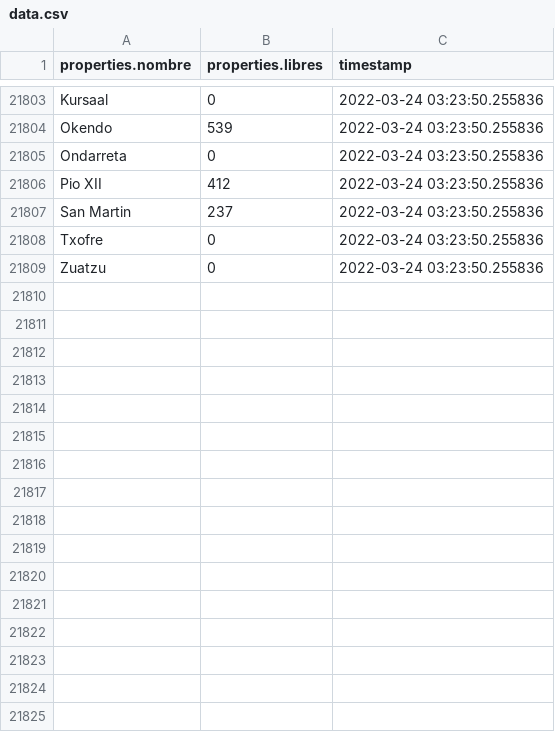
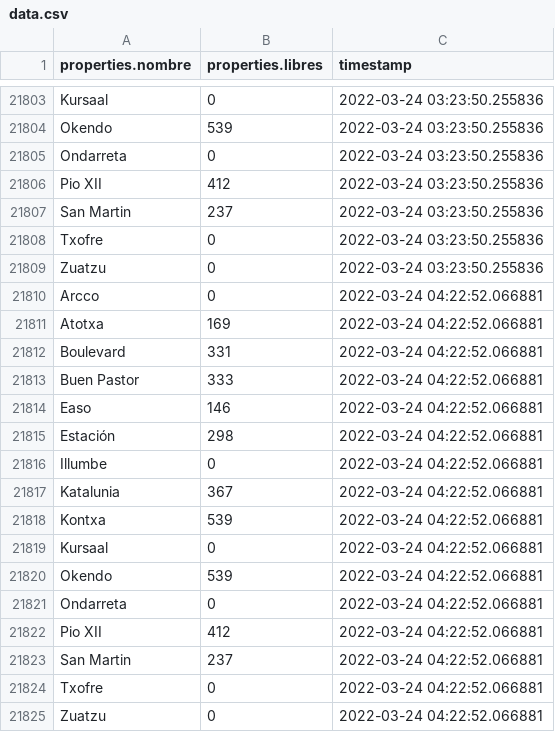
Before and after one commit to deployment-mldl/Donostia-empty-parking-lots-forecast, a CSV file: data/data.csv, drawn as a sheet; only a part is shown, gaps mark what is left out; the diff names each change by its address in the sheet, - before the commit and + after, or states it on an @@ line.

Commit message:
Automatically updated data

```diff
--- a/data/data.csv
+++ b/data/data.csv
+row 21810: Arcco | 0 | 2022-03-24 04:22:52.066881
+row 21811: Atotxa | 169 | 2022-03-24 04:22:52.066881
+row 21812: Boulevard | 331 | 2022-03-24 04:22:52.066881
+row 21813: Buen Pastor | 333 | 2022-03-24 04:22:52.066881
+row 21814: Easo | 146 | 2022-03-24 04:22:52.066881
+row 21815: Estación | 298 | 2022-03-24 04:22:52.066881
+row 21816: Illumbe | 0 | 2022-03-24 04:22:52.066881
+row 21817: Katalunia | 367 | 2022-03-24 04:22:52.066881
+row 21818: Kontxa | 539 | 2022-03-24 04:22:52.066881
+row 21819: Kursaal | 0 | 2022-03-24 04:22:52.066881
+row 21820: Okendo | 539 | 2022-03-24 04:22:52.066881
+row 21821: Ondarreta | 0 | 2022-03-24 04:22:52.066881
+row 21822: Pio XII | 412 | 2022-03-24 04:22:52.066881
+row 21823: San Martin | 237 | 2022-03-24 04:22:52.066881
+row 21824: Txofre | 0 | 2022-03-24 04:22:52.066881
+row 21825: Zuatzu | 0 | 2022-03-24 04:22:52.066881
```
